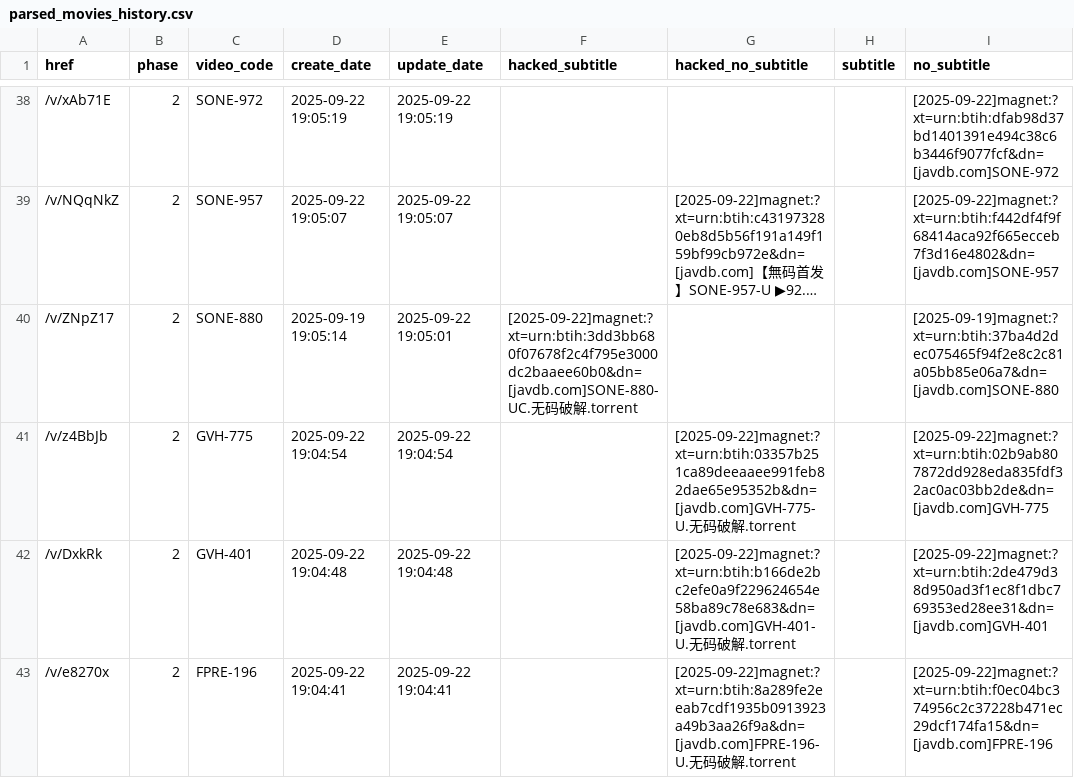
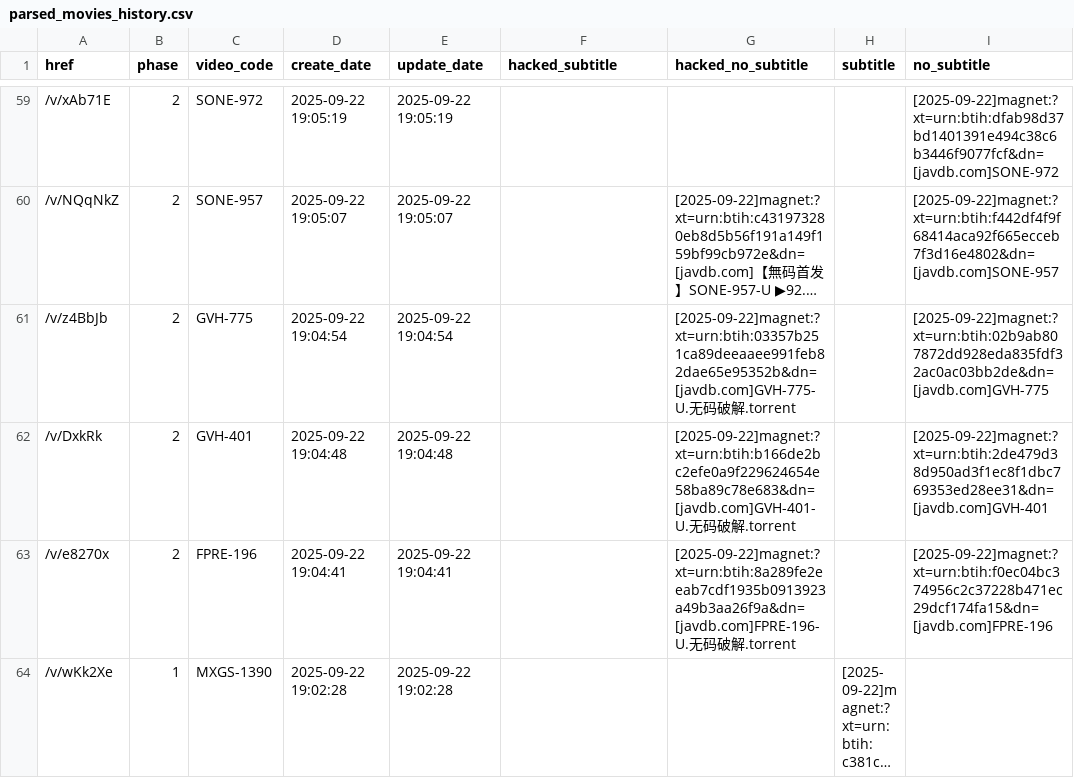
Before and after one commit to TongWu/JAVDB_AutoSpider, a CSV file: Daily Report/parsed_movies_history.csv, drawn as a sheet; only a part is shown, gaps mark what is left out; the shorter side is filled out with more unchanged rows; long unchanged cells end in …; removed rows and columns are numbered as before the commit, all else as after; the diff covers the shown part only; the diff names each change by its address in the sheet, - before the commit and + after, or states it on an @@ line.

```diff
--- a/Daily Report/parsed_movies_history.csv
+++ b/Daily Report/parsed_movies_history.csv
-row 40: /v/ZNpZ17 | 2 | SONE-880 | 2025-09-19 19:05:14 | 2025-09-22 19:05:01 | [2025-09-22]magnet:?xt=urn:btih:3dd3bb680f07678f2c4f795e3000dc2baaee60b0&dn=[javdb.com]SONE-880-UC.无码破解.torrent |  |  | [2025-09-19]magnet:?xt=urn:btih:37ba4d2dec075465f94f2e8c2c81a05bb85e06a7&dn=[javdb.com]SONE-880
```
Also changed, not shown: 22 added rows and 6 removed rows elsewhere in this file, Daily Report/pikpak_bridge_history.csv, 3 other files.
